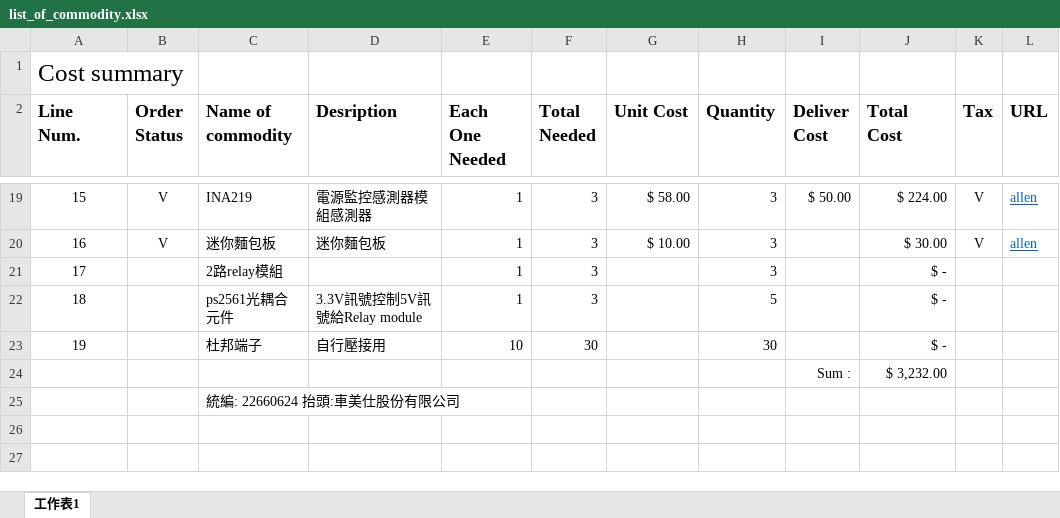
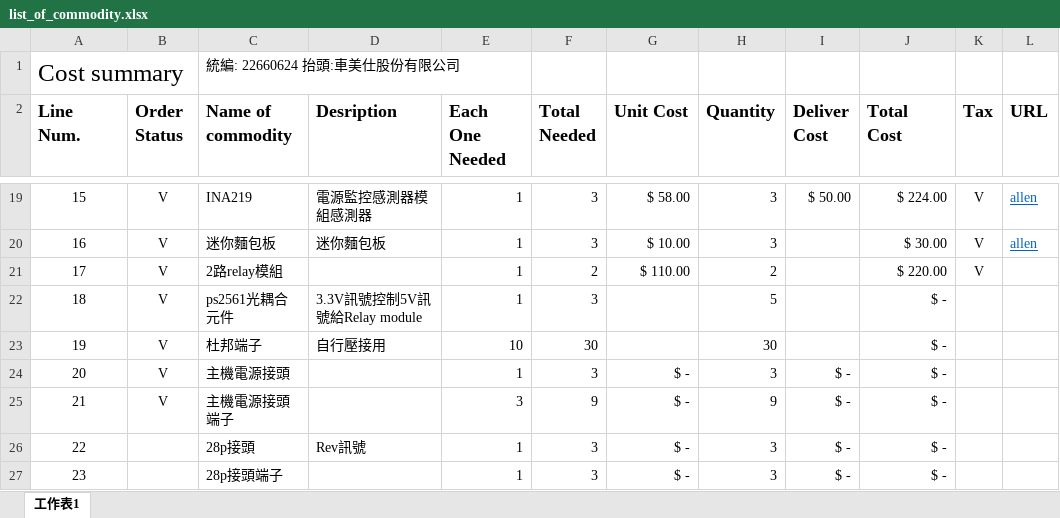
Before and after one commit to Ericlinsechs/Carmax_AutoTest_Module, an Excel workbook: list_of_commodity/list_of_commodity.xlsx, sheet 工作表1, drawn as a sheet; only a part is shown, gaps mark what is left out; values as stored, in another font and other column widths than the file's, no borders; removed rows and columns are numbered as before the commit, all else as after; the diff names each change by its address in the sheet, - before the commit and + after, or states it on an @@ line.

```diff
--- a/list_of_commodity/list_of_commodity.xlsx (sheet 工作表1)
+++ b/list_of_commodity/list_of_commodity.xlsx (sheet 工作表1)
-C1 (Name of commodity): (empty)
+C1 (Name of commodity): 統編: 22660624 抬頭:車美仕股份有限公司
-B21:B23 (Order Status): (empty)
+B21:B23 (Order Status): V
-F21 (Total Needed): 3
+F21 (Total Needed): 2
-G21 (Unit Cost): (empty)
+G21 (Unit Cost): $ 110.00
-H21 (Quantity): 3
+H21 (Quantity): 2
-J21 (Total Cost): $ -
+J21 (Total Cost): $ 220.00
-K21 (Tax): (empty)
+K21 (Tax): V
-row 24:  |  |  |  |  |  |  |  | Sum : | $ 3,232.00
-row 25:  |  | 統編: 22660624 抬頭:車美仕股份有限公司
+row 24: 20 | V | 主機電源接頭 |  | 1 | 3 | $ - | 3 | $ - | $ -
+row 25: 21 | V | 主機電源接頭端子 |  | 3 | 9 | $ - | 9 | $ - | $ -
+row 26: 22 |  | 28p接頭 | Rev訊號 | 1 | 3 | $ - | 3 | $ - | $ -
+row 27: 23 |  | 28p接頭端子 |  | 1 | 3 | $ - | 3 | $ - | $ -
```
Also changed, not shown: 22 other files.
